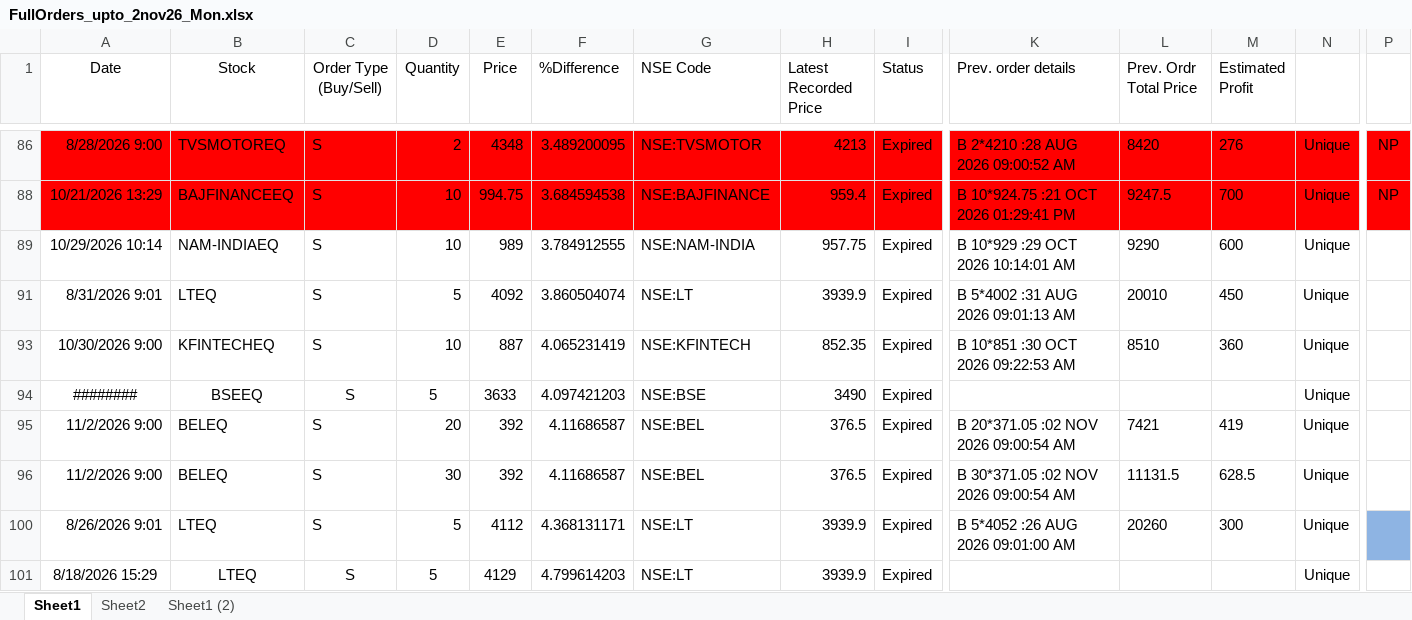
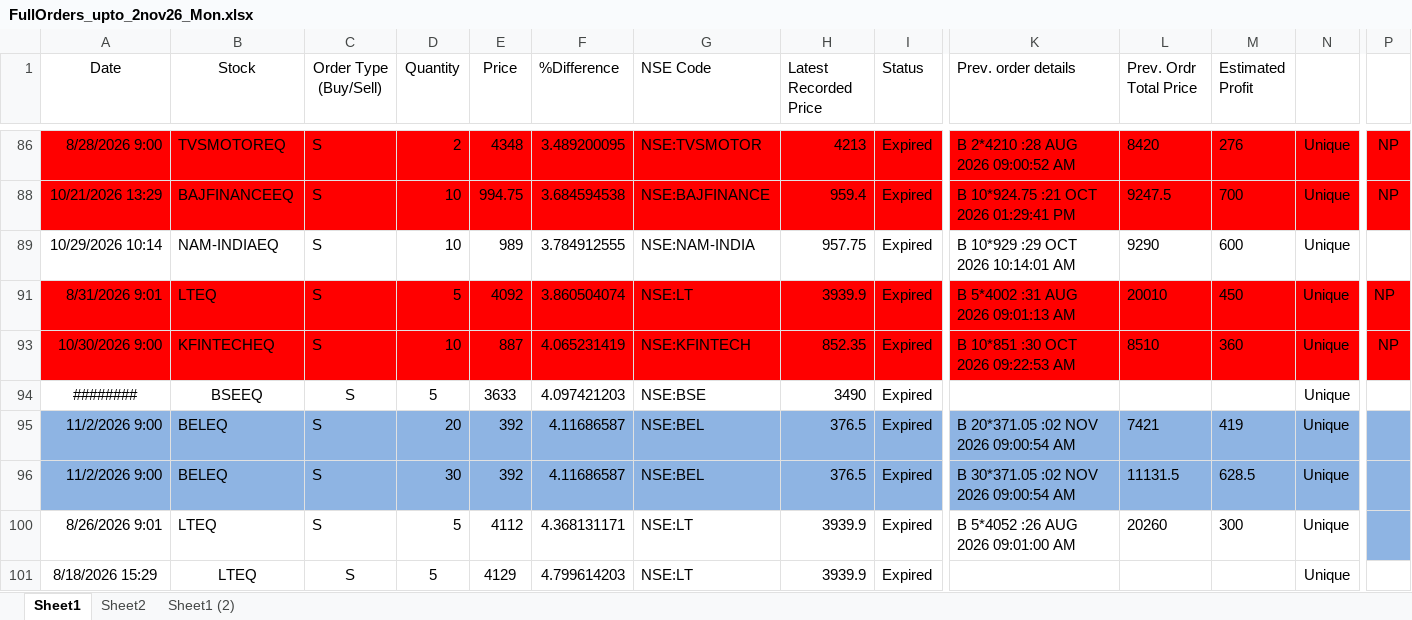
Before and after one commit to nandimrinal2006/stocks, an Excel workbook: ORDER_MGMT/regular_order_mgmt/order_files/FullOrders_upto_2nov26_Mon.xlsx, sheet Sheet1, drawn as a sheet; only a part is shown, gaps mark what is left out; values as stored, in another font and other column widths than the file's, no borders; the diff covers the shown part only; the diff names each change by its address in the sheet, - before the commit and + after, or states it on an @@ line.

Commit message:
Midway updates

```diff
--- a/ORDER_MGMT/regular_order_mgmt/order_files/FullOrders_upto_2nov26_Mon.xlsx (sheet Sheet1)
+++ b/ORDER_MGMT/regular_order_mgmt/order_files/FullOrders_upto_2nov26_Mon.xlsx (sheet Sheet1)
-A91:P91 fill: none
+A91:P91 fill: #FF0000
-P91: (empty)
+P91: NP
-A93:P93 fill: none
+A93:P93 fill: #FF0000
-P93: (empty)
+P93: NP
-A95:I96 fill: none
+A95:I96 fill: #8EB4E3
-K95:P96 fill: none
+K95:P96 fill: #8EB4E3
```
Also changed, not shown: cell formats elsewhere in this sheet.
